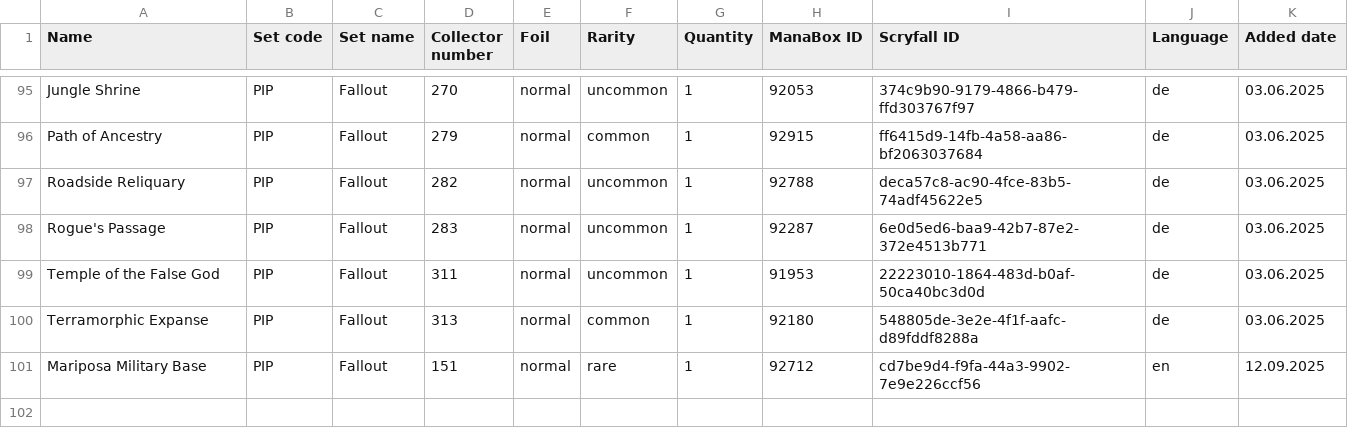
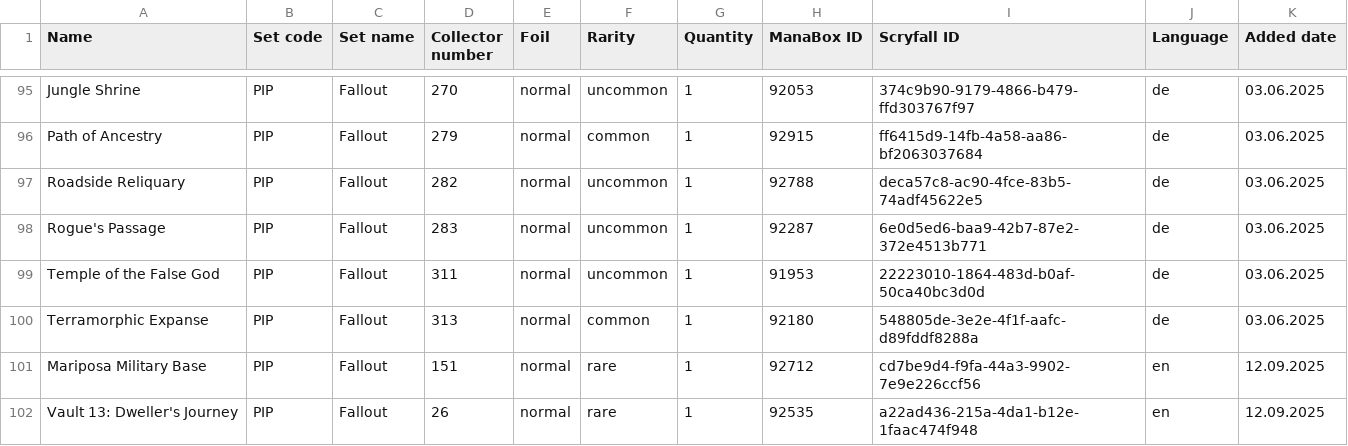
Before and after one commit to Juvinhel/Magic-the-Gathering, a CSV file: .raw/Fallout.csv, drawn as a sheet; only a part is shown, gaps mark what is left out.

```diff
--- a/.raw/Fallout.csv
+++ b/.raw/Fallout.csv
@@ -101 +101,2 @@ Terramorphic Expanse,PIP,Fallout,313,normal,common,1,92180,548805de-3e2e-4f1f-aa
 Mariposa Military Base,PIP,Fallout,151,normal,rare,1,92712,cd7be9d4-f9fa-44a3-9902-7e9e226ccf56,en,12.09.2025
+Vault 13: Dweller's Journey,PIP,Fallout,26,normal,rare,1,92535,a22ad436-215a-4da1-b12e-1faac474f948,en,12.09.2025
```
Also changed, not shown: .raw/Am Rande der Ewigkeiten.csv, .raw/Doctor Who.csv, 3 other files.
